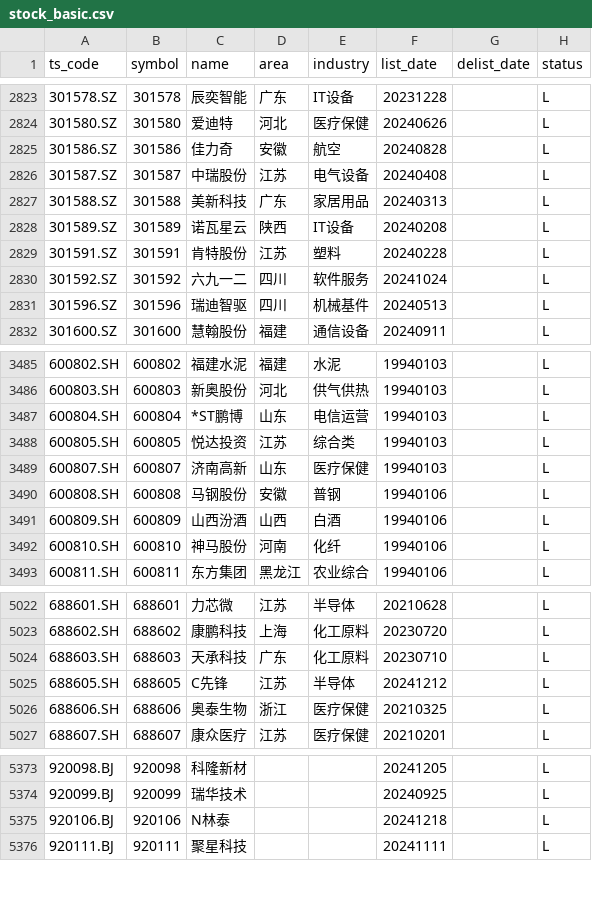
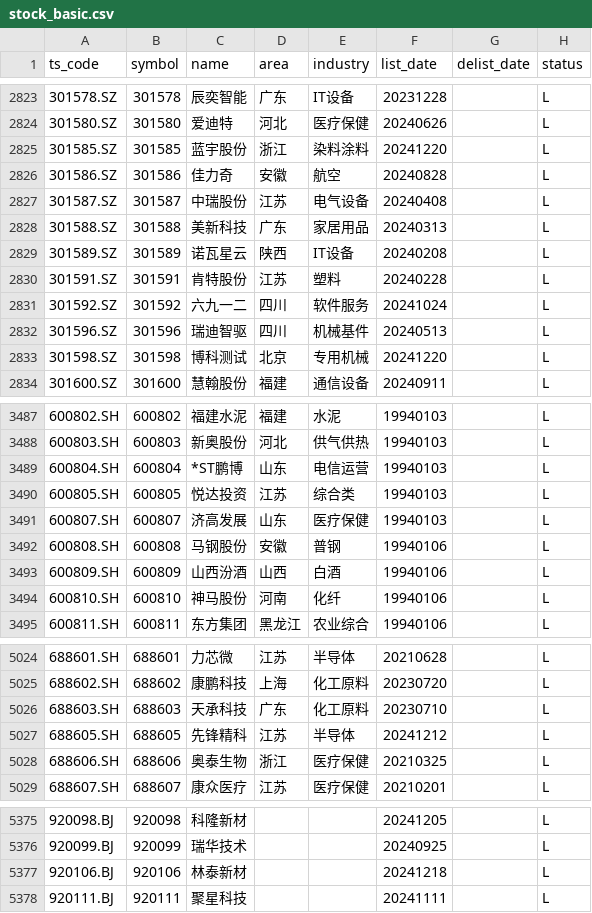
Before and after one commit to AFAN-LIFE/macropage, a CSV file: data/stock_basic.csv, drawn as a sheet; only a part is shown, gaps mark what is left out.

Commit message:
daily update tushare data

```diff
--- a/data/stock_basic.csv
+++ b/data/stock_basic.csv
@@ -2824,2 +2824,3 @@ ts_code,symbol,name,area,industry,list_date,delist_date,status
 301580.SZ,301580,爱迪特,河北,医疗保健,20240626,,L
+301585.SZ,301585,蓝宇股份,浙江,染料涂料,20241220,,L
 301586.SZ,301586,佳力奇,安徽,航空,20240828,,L
@@ -2831,2 +2832,3 @@ ts_code,symbol,name,area,industry,list_date,delist_date,status
 301596.SZ,301596,瑞迪智驱,四川,机械基件,20240513,,L
+301598.SZ,301598,博科测试,北京,专用机械,20241220,,L
 301600.SZ,301600,慧翰股份,福建,通信设备,20240911,,L
@@ -3488,3 +3490,3 @@ ts_code,symbol,name,area,industry,list_date,delist_date,status
 600805.SH,600805,悦达投资,江苏,综合类,19940103,,L
-600807.SH,600807,济南高新,山东,医疗保健,19940103,,L
+600807.SH,600807,济高发展,山东,医疗保健,19940103,,L
 600808.SH,600808,马钢股份,安徽,普钢,19940106,,L
@@ -5024,3 +5026,3 @@ ts_code,symbol,name,area,industry,list_date,delist_date,status
 688603.SH,688603,天承科技,广东,化工原料,20230710,,L
-688605.SH,688605,C先锋,江苏,半导体,20241212,,L
+688605.SH,688605,先锋精科,江苏,半导体,20241212,,L
 688606.SH,688606,奥泰生物,浙江,医疗保健,20210325,,L
@@ -5374,3 +5376,3 @@ ts_code,symbol,name,area,industry,list_date,delist_date,status
 920099.BJ,920099,瑞华技术,,,20240925,,L
-920106.BJ,920106,N林泰,,,20241218,,L
+920106.BJ,920106,林泰新材,,,20241218,,L
 920111.BJ,920111,聚星科技,,,20241111,,L
```
Also changed, not shown: data/global_index.csv, data/tf_continuous.csv, 2 other files.
